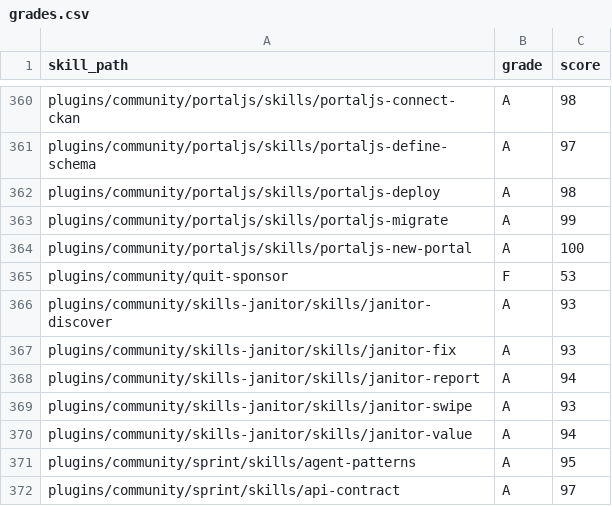
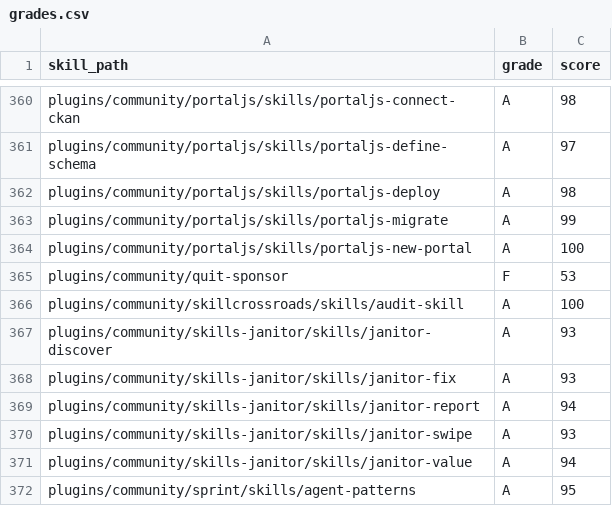
Before and after one commit to jeremylongshore/claude-code-plugins-plus, a CSV file: freshie/grades.csv, drawn as a sheet; only a part is shown, gaps mark what is left out; the shorter side is filled out with more unchanged rows.

Commit message:
chore(freshie): record SkillCrossroads integration

```diff
--- a/freshie/grades.csv
+++ b/freshie/grades.csv
@@ -365,2 +365,3 @@ plugins/community/portaljs/skills/portaljs-new-portal,A,100
 plugins/community/quit-sponsor,F,53
+plugins/community/skillcrossroads/skills/audit-skill,A,100
 plugins/community/skills-janitor/skills/janitor-discover,A,93
```
Also changed, not shown: 5 other files.
